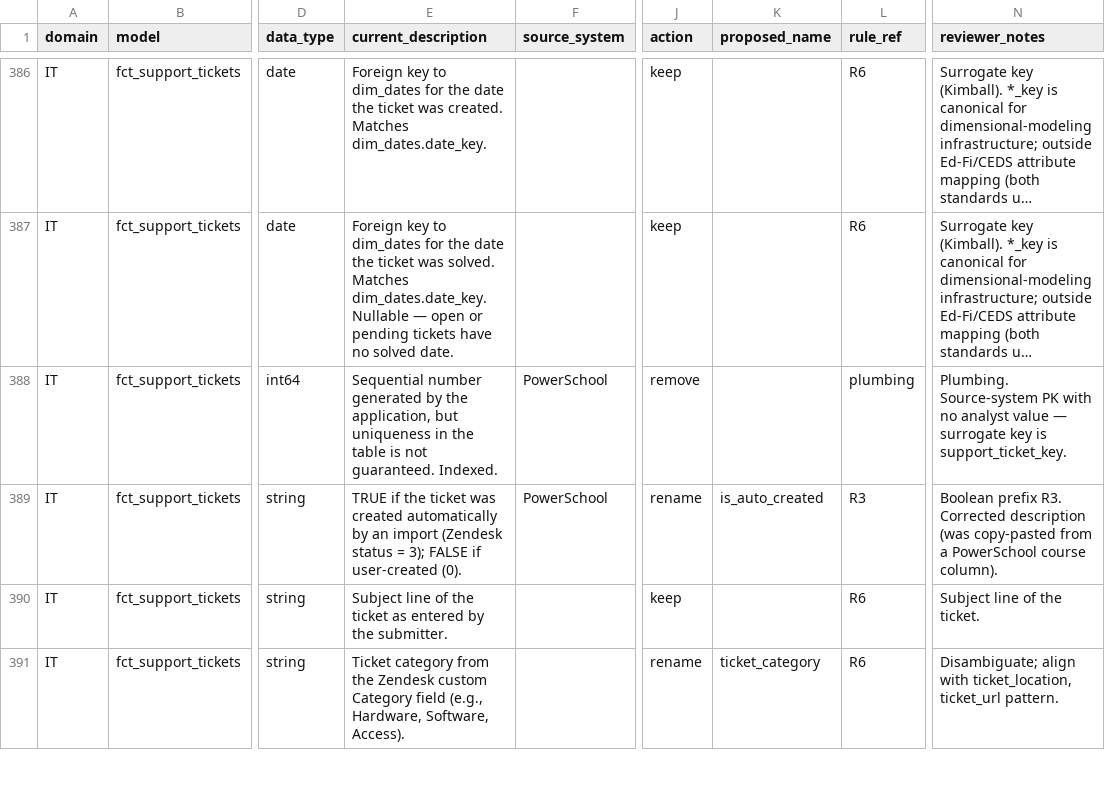
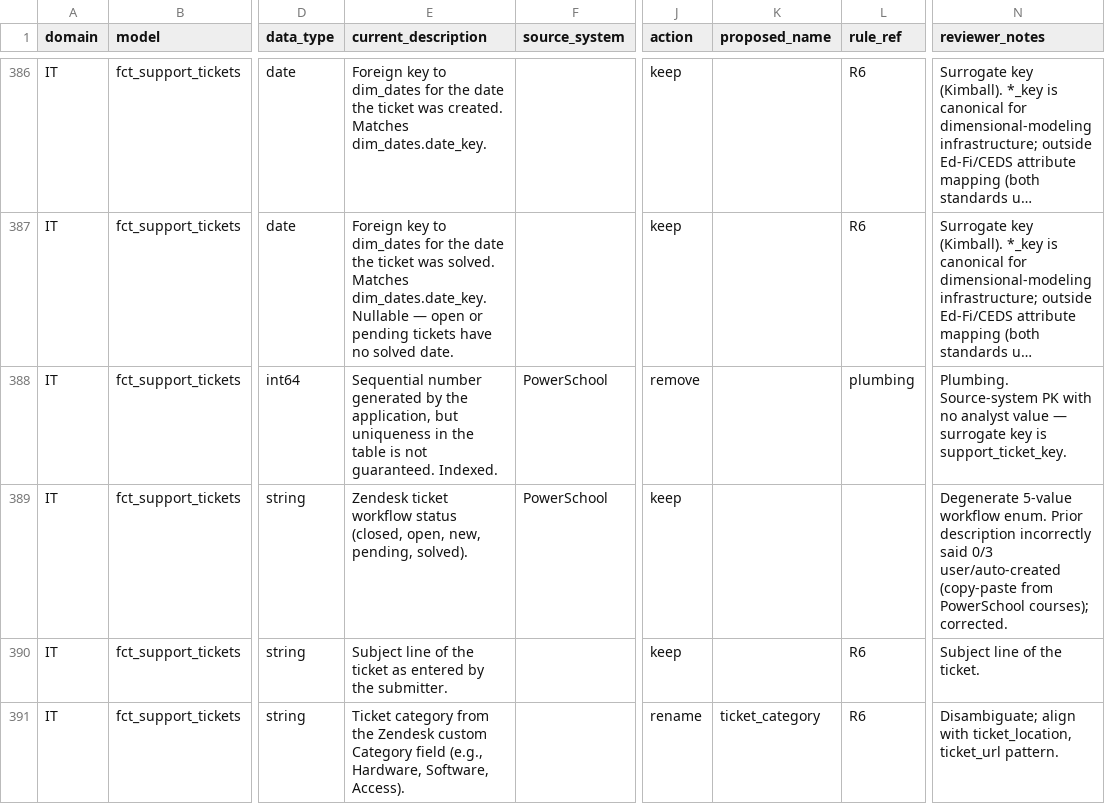
Before and after one commit to TEAMSchools/teamster, a CSV file: docs/superpowers/specs/2026-04-15-column-naming-audit-inventory.csv, drawn as a sheet; only a part is shown, gaps mark what is left out; long unchanged cells end in …; the diff covers the shown part only; the diff names each change by its address in the sheet, - before the commit and + after, or states it on an @@ line.

```diff
--- a/docs/superpowers/specs/2026-04-15-column-naming-audit-inventory.csv
+++ b/docs/superpowers/specs/2026-04-15-column-naming-audit-inventory.csv
-E389 (current_description): TRUE if the ticket was created automatically by an import (Zendesk status = 3); FALSE if user-created (0).
+E389 (current_description): Zendesk ticket workflow status (closed, open, new, pending, solved).
-J389 (action): rename
+J389 (action): keep
-K389 (proposed_name): is_auto_created
+K389 (proposed_name): (empty)
-L389 (rule_ref): R3
+L389 (rule_ref): (empty)
-N389 (reviewer_notes): Boolean prefix R3. Corrected description (was copy-pasted from a PowerSchool course column).
+N389 (reviewer_notes): Degenerate 5-value workflow enum. Prior description incorrectly said 0/3 user/auto-created (copy-paste from PowerSchool courses); corrected.
```
Also changed, not shown: 8 edited cells elsewhere in this file.
